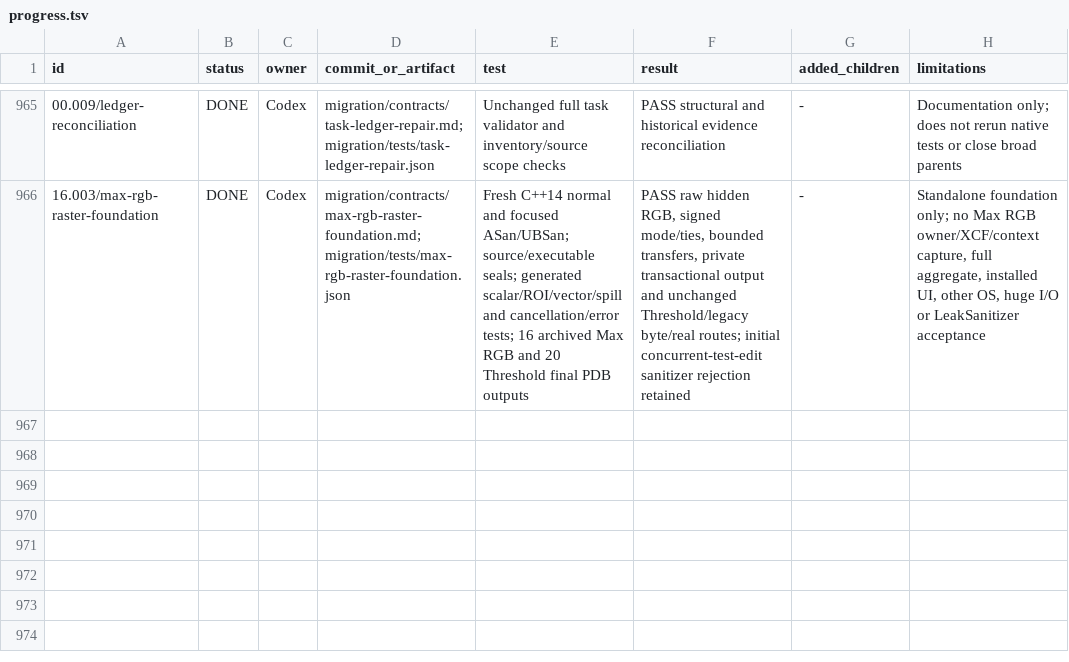
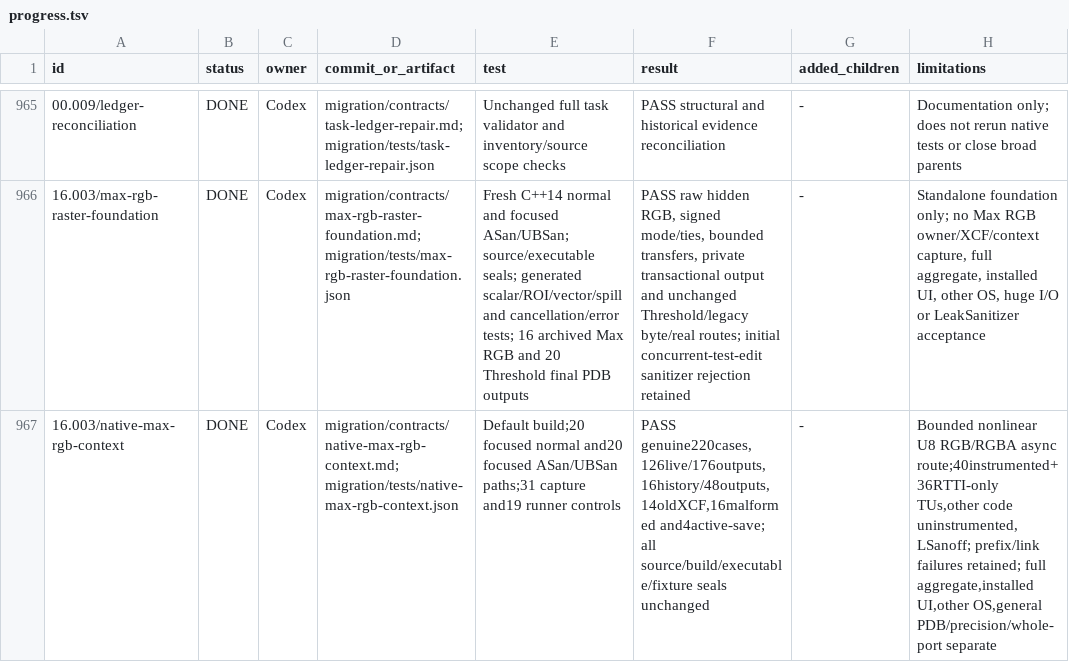
Before and after one commit to seagetch/gimp-painter, a TSV file: migration/progress.tsv, drawn as a sheet; only a part is shown, gaps mark what is left out; the diff names each change by its address in the sheet, - before the commit and + after, or states it on an @@ line.

Commit message:
Integrate Max RGB owner context and strict legacy XCF parity
Record genuine synthetic legacy captures and 20 focused normal plus ASan/UBSan owner/XCF tests. Preserve complete-generation private-buffer publication. Full integrated aggregate remains pending: subsequent attempted run was interrupted after environment-wide cache/runtime directory failures, with no aggregate acceptance.

```diff
--- a/migration/progress.tsv
+++ b/migration/progress.tsv
+row 967: 16.003/native-max-rgb-context | DONE | Codex | migration/contracts/native-max-rgb-context.md; migration/tests/native-max-rgb-context.json | Default build;20 focused normal and20 focused ASan/UBSan paths;31 capture and19 runner controls | PASS genuine220cases,126live/176outputs,16history/48outputs,14oldXCF,16malformed and4active-save; all source/build/executable/fixture seals unchanged | - | Bounded nonlinear U8 RGB/RGBA async route;40instrumented+36RTTI-only TUs,other code uninstrumented,LSanoff; prefix/link failures retained; full aggregate,installed UI,other OS,general PDB/precision/whole-port separate
```
Also changed, not shown: 34 other files.
